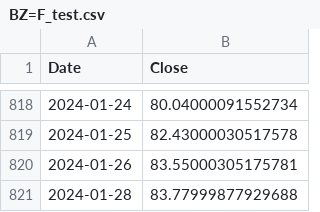
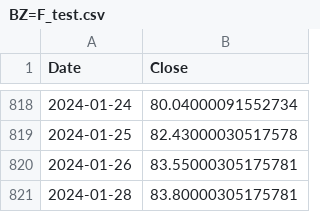
Before and after one commit to Degik/Project-BCCE, a CSV file: datasets/BZ=F_test.csv, drawn as a sheet; only a part is shown, gaps mark what is left out.

```diff
--- a/datasets/BZ=F_test.csv
+++ b/datasets/BZ=F_test.csv
@@ -820,2 +820,2 @@ Date,Close
 2024-01-26,83.55000305175781
-2024-01-28,83.77999877929688
+2024-01-28,83.80000305175781
```
Also changed, not shown: datasets/BZ=F_test_norm.csv, 4 other files.
